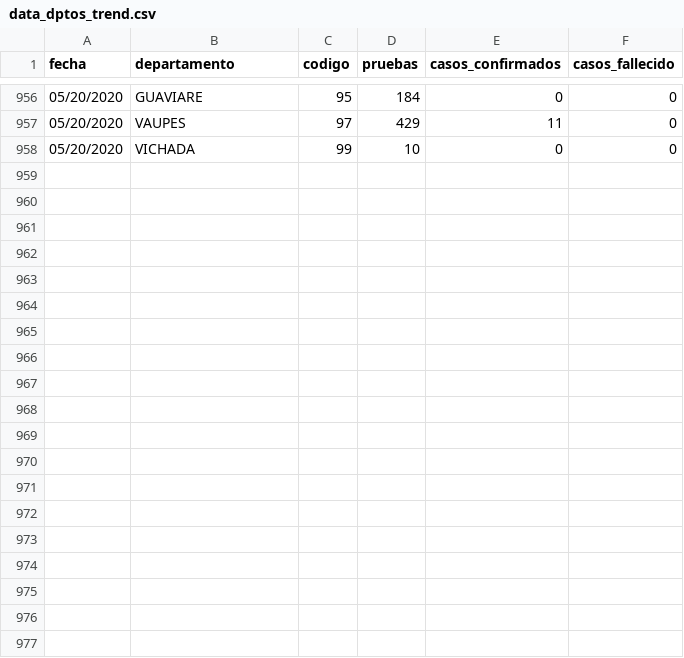
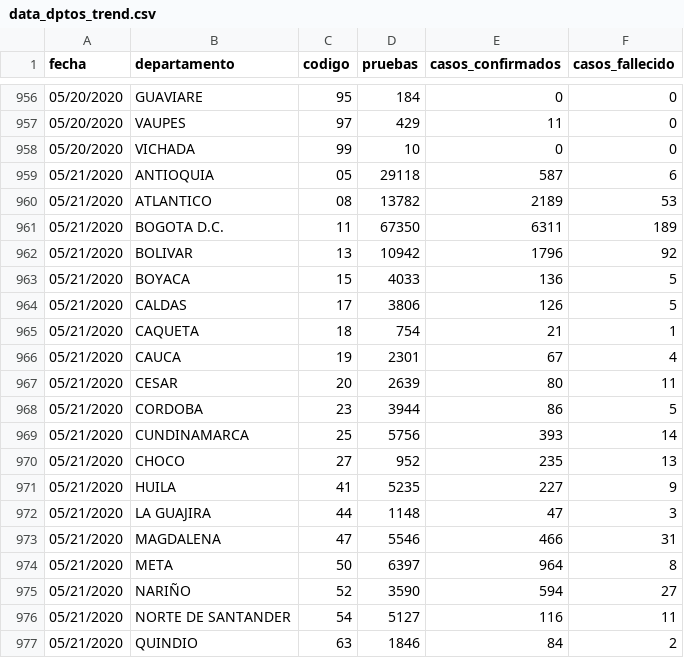
Before and after one commit to ideascol/covid19, a CSV file: data/data_dptos_trend.csv, drawn as a sheet; only a part is shown, gaps mark what is left out; the diff covers the shown part only.

Commit message:
update data col

```diff
--- a/data/data_dptos_trend.csv
+++ b/data/data_dptos_trend.csv
@@ -958 +958,20 @@ fecha,departamento,codigo,pruebas,casos_confirmados,casos_fallecido
 05/20/2020,VICHADA,99,10,0,0
+05/21/2020,ANTIOQUIA,05,29118,587,6
+05/21/2020,ATLANTICO,08,13782,2189,53
+05/21/2020,BOGOTA D.C.,11,67350,6311,189
+05/21/2020,BOLIVAR,13,10942,1796,92
+05/21/2020,BOYACA,15,4033,136,5
+05/21/2020,CALDAS,17,3806,126,5
+05/21/2020,CAQUETA,18,754,21,1
+05/21/2020,CAUCA,19,2301,67,4
+05/21/2020,CESAR,20,2639,80,11
+05/21/2020,CORDOBA,23,3944,86,5
+05/21/2020,CUNDINAMARCA,25,5756,393,14
+05/21/2020,CHOCO,27,952,235,13
+05/21/2020,HUILA,41,5235,227,9
+05/21/2020,LA GUAJIRA,44,1148,47,3
+05/21/2020,MAGDALENA,47,5546,466,31
+05/21/2020,META,50,6397,964,8
+05/21/2020,NARIÑO,52,3590,594,27
+05/21/2020,NORTE DE SANTANDER,54,5127,116,11
+05/21/2020,QUINDIO,63,1846,84,2
```
Also changed, not shown: 14 added rows elsewhere in this file, data/data_dptos.csv, data/data_dptos_cienmil.csv, 3 other files.
